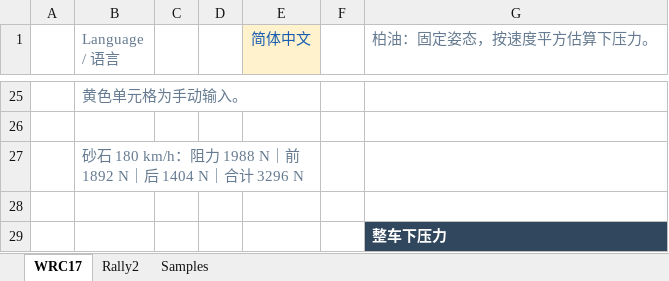
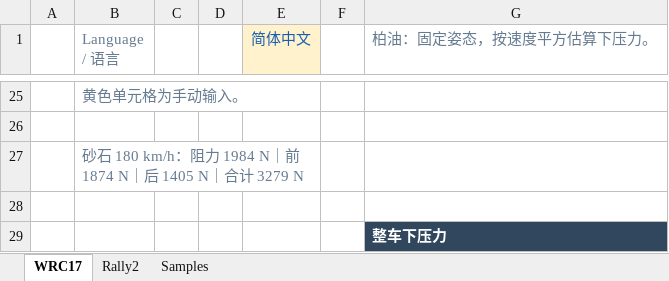
Before and after one commit to ProgUn1corn/qlourie_astral_r, an Excel workbook: docs/aerodynamics.xlsx, sheet WRC17, drawn as a sheet; only a part is shown, gaps mark what is left out; values as stored, in another font and other column widths than the file's, no borders; charts and pictures not drawn; the diff names each change by its address in the sheet, - before the commit and + after, or states it on an @@ line.

```diff
--- a/docs/aerodynamics.xlsx (sheet WRC17)
+++ b/docs/aerodynamics.xlsx (sheet WRC17)
-B27 (Language / 语言): …：阻力 1988 N｜前 1892 N｜后 1404 N｜合计 3296 N
+B27 (Language / 语言): …：阻力 1984 N｜前 1874 N｜后 1405 N｜合计 3279 N
```
Also changed, not shown: 1 other file.
